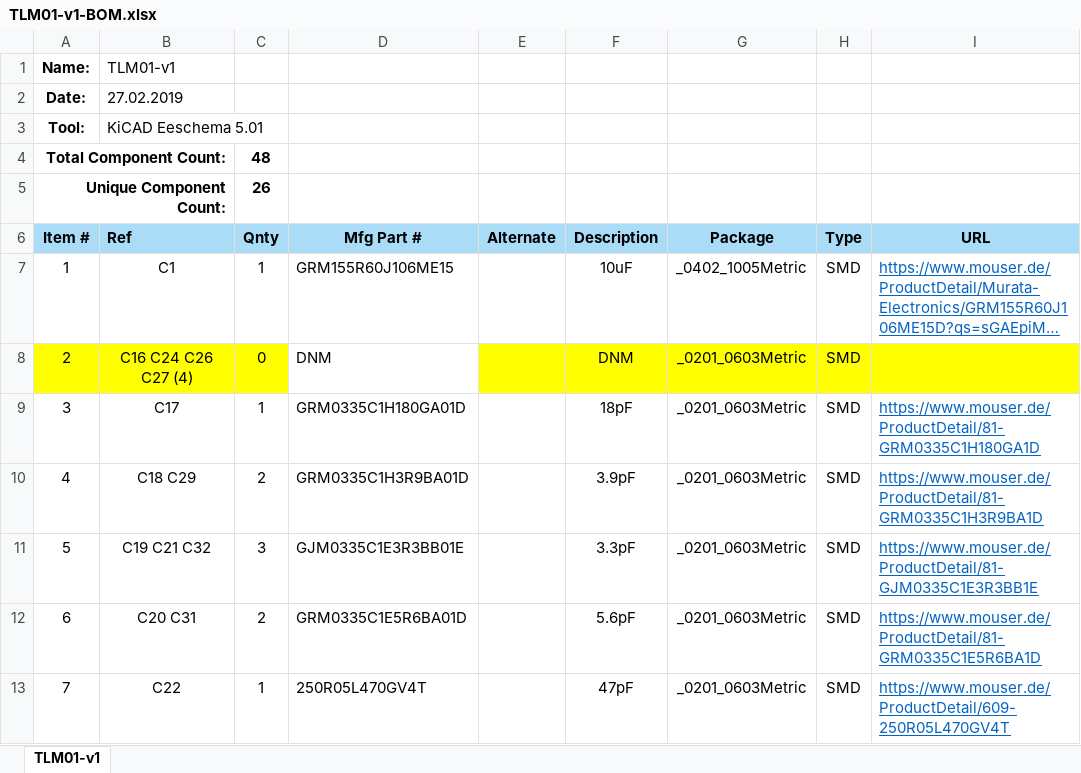
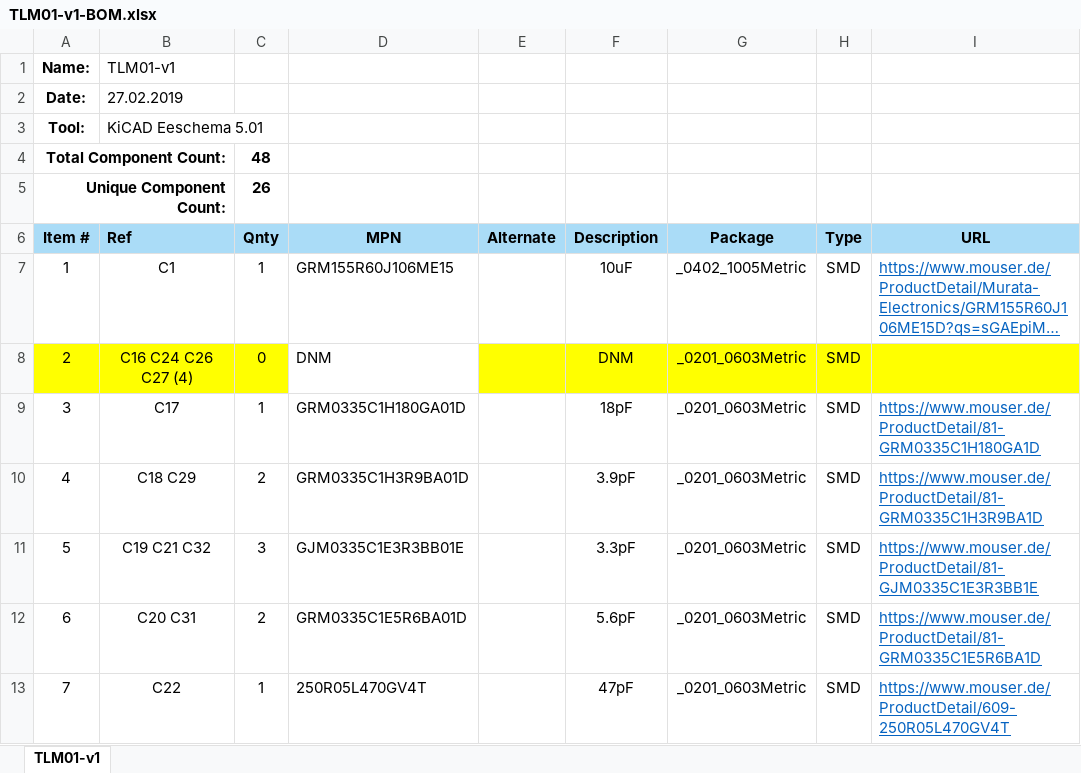
Before and after one commit to azerimaker/Penguino-SAMR34, an Excel workbook: TinyLoRa-Module/TLM-v1.1/FabricationFiles/TLM01-v1-BOM.xlsx, sheet TLM01-v1, drawn as a sheet; only a part is shown; long unchanged cells end in …; values as stored, in another font and other column widths than the file's, no borders; the diff names each change by its address in the sheet, - before the commit and + after, or states it on an @@ line.

Commit message:
BOMs added
BOMs for TinyLoRa and its breakout added

```diff
--- a/TinyLoRa-Module/TLM-v1.1/FabricationFiles/TLM01-v1-BOM.xlsx (sheet TLM01-v1)
+++ b/TinyLoRa-Module/TLM-v1.1/FabricationFiles/TLM01-v1-BOM.xlsx (sheet TLM01-v1)
-D6: Mfg Part #
+D6: MPN
```
Also changed, not shown: 52 other files.
